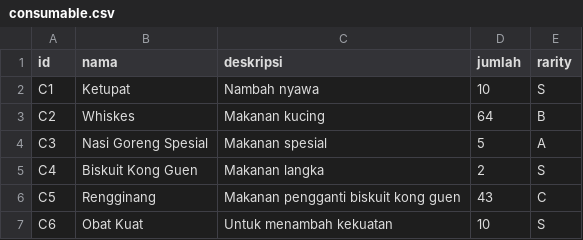
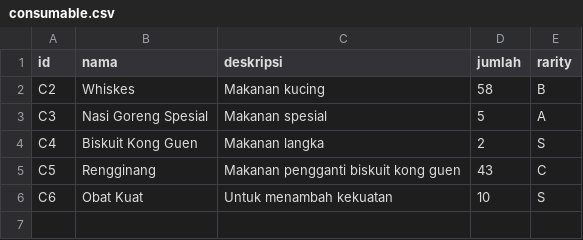
Before and after one commit to DeeGeeDow/TUGAS-BESAR, a CSV file: folder_penyimpanan/test lagi/consumable.csv, drawn as a sheet.

```diff
--- a/folder_penyimpanan/test lagi/consumable.csv
+++ b/folder_penyimpanan/test lagi/consumable.csv
@@ -1,4 +1,3 @@
 id;nama;deskripsi;jumlah;rarity
-C1;Ketupat;Nambah nyawa;10;S
-C2;Whiskes;Makanan kucing;64;B
+C2;Whiskes;Makanan kucing;58;B
 C3;Nasi Goreng Spesial;Makanan spesial;5;A
```
Also changed, not shown: folder_penyimpanan/test lagi/gadget.csv, 5 other files.
